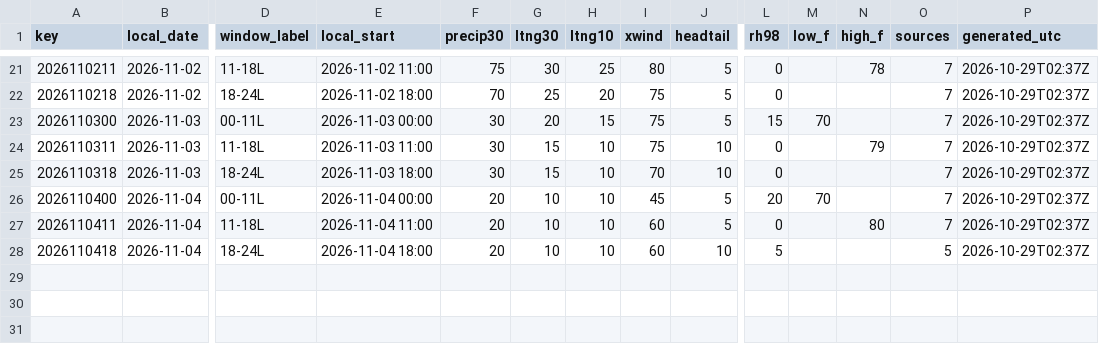
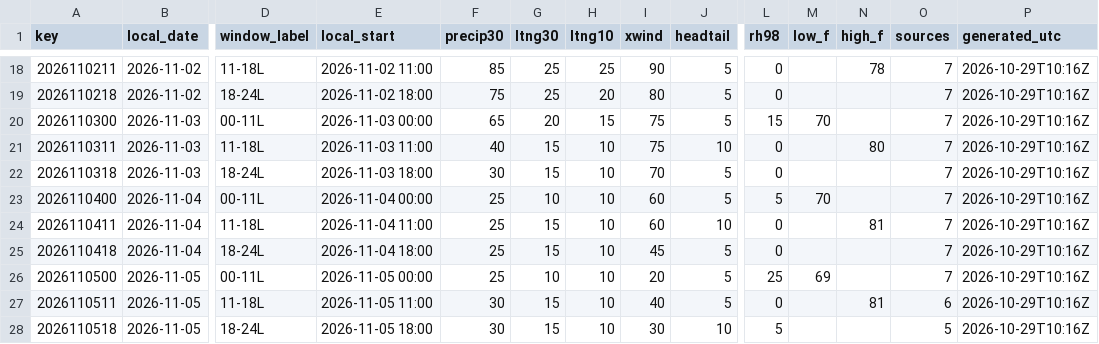
Before and after one commit to cyclonecizek/SLFWeather, a CSV file: docs/data/constraints.csv, drawn as a sheet; only a part is shown, gaps mark what is left out; addresses are those after the commit; rows hold the shown columns only; the diff covers the shown part only; the diff names each change by its address in the sheet, - before the commit and + after, or states it on an @@ line.

```diff
--- a/docs/data/constraints.csv
+++ b/docs/data/constraints.csv
-F18 (precip30): 75
+F18 (precip30): 85
-G18 (ltng30): 30
+G18 (ltng30): 25
-I18 (xwind): 80
+I18 (xwind): 90
-P18:P25 (generated_utc): 2026-10-29T02:37Z
+P18:P25 (generated_utc): 2026-10-29T10:16Z
-F19 (precip30): 70
+F19 (precip30): 75
-I19 (xwind): 75
+I19 (xwind): 80
-F20 (precip30): 30
+F20 (precip30): 65
-F21 (precip30): 30
+F21 (precip30): 40
-N21 (high_f): 79
+N21 (high_f): 80
-J22 (headtail): 10
+J22 (headtail): 5
-F23:F25 (precip30): 20
+F23:F25 (precip30): 25
-I23 (xwind): 45
+I23 (xwind): 60
-L23 (rh98): 20
+L23 (rh98): 5
-G24:G25 (ltng30): 10
+G24:G25 (ltng30): 15
-J24 (headtail): 5
+J24 (headtail): 10
-N24 (high_f): 80
+N24 (high_f): 81
-I25 (xwind): 60
+I25 (xwind): 45
-J25 (headtail): 10
+J25 (headtail): 5
-L25 (rh98): 5
+L25 (rh98): 0
-O25 (sources): 5
+O25 (sources): 7
+row 26: 2026110500 | 2026-11-05 | 00-11L | 2026-11-05 00:00 | 25 | 10 | 10 | 20 | 5 | 25 | 69 |  | 7 | 2026-10-29T10:16Z
+row 27: 2026110511 | 2026-11-05 | 11-18L | 2026-11-05 11:00 | 30 | 15 | 10 | 40 | 5 | 0 |  | 81 | 6 | 2026-10-29T10:16Z
+row 28: 2026110518 | 2026-11-05 | 18-24L | 2026-11-05 18:00 | 30 | 15 | 10 | 30 | 10 | 5 |  |  | 5 | 2026-10-29T10:16Z
```
Also changed, not shown: 3 removed rows and 46 edited cells elsewhere in this file, docs/data/GFS_upper_air_KTTS.csv, docs/data/KTTS_ENS_wind.csv, 12 other files.
